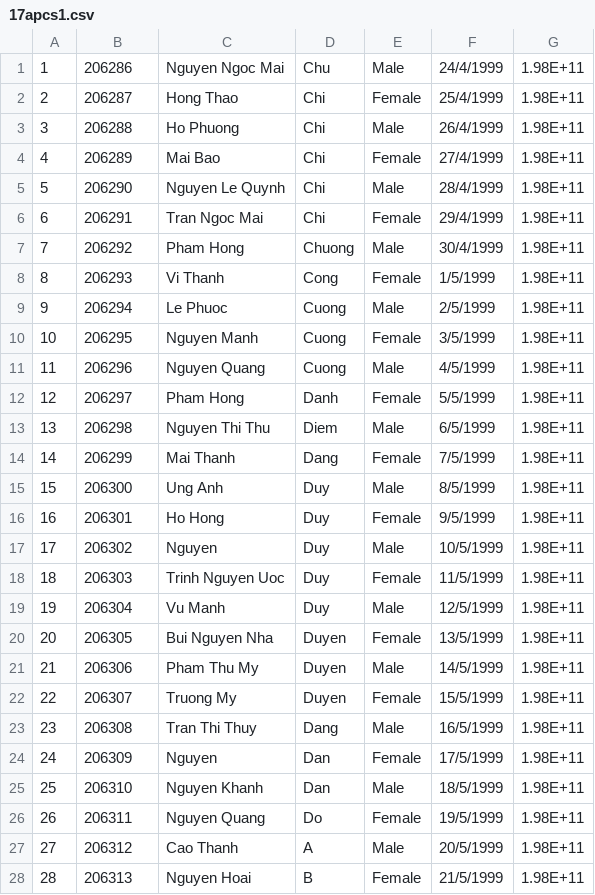
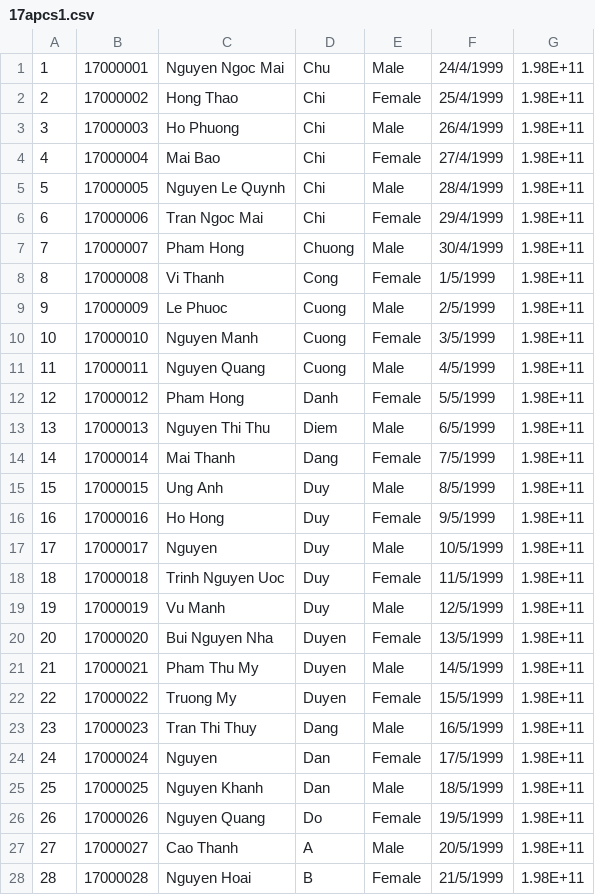
Before and after one commit to DongKat/CourseRegistrationSystem, a CSV file: FinalExamProject/17apcs1.csv, drawn as a sheet; only a part is shown; the diff covers the shown part only.

```diff
--- a/FinalExamProject/17apcs1.csv
+++ b/FinalExamProject/17apcs1.csv
@@ -1,28 +1,28 @@
-1,206286,Nguyen Ngoc Mai,Chu,Male,24/4/1999,1.98E+11
-2,206287,Hong Thao,Chi,Female,25/4/1999,1.98E+11
-3,206288,Ho Phuong,Chi,Male,26/4/1999,1.98E+11
-4,206289,Mai Bao,Chi,Female,27/4/1999,1.98E+11
-5,206290,Nguyen Le Quynh,Chi,Male,28/4/1999,1.98E+11
-6,206291,Tran Ngoc Mai,Chi,Female,29/4/1999,1.98E+11
-7,206292,Pham Hong,Chuong,Male,30/4/1999,1.98E+11
-8,206293,Vi Thanh,Cong,Female,1/5/1999,1.98E+11
-9,206294,Le Phuoc,Cuong,Male,2/5/1999,1.98E+11
-10,206295,Nguyen Manh,Cuong,Female,3/5/1999,1.98E+11
-11,206296,Nguyen Quang,Cuong,Male,4/5/1999,1.98E+11
-12,206297,Pham Hong,Danh,Female,5/5/1999,1.98E+11
-13,206298,Nguyen Thi Thu,Diem,Male,6/5/1999,1.98E+11
-14,206299,Mai Thanh,Dang,Female,7/5/1999,1.98E+11
-15,206300,Ung Anh,Duy,Male,8/5/1999,1.98E+11
-16,206301,Ho Hong,Duy,Female,9/5/1999,1.98E+11
-17,206302,Nguyen,Duy,Male,10/5/1999,1.98E+11
-18,206303,Trinh Nguyen Uoc,Duy,Female,11/5/1999,1.98E+11
-19,206304,Vu Manh,Duy,Male,12/5/1999,1.98E+11
-20,206305,Bui Nguyen Nha,Duyen,Female,13/5/1999,1.98E+11
-21,206306,Pham Thu My,Duyen,Male,14/5/1999,1.98E+11
-22,206307,Truong My,Duyen,Female,15/5/1999,1.98E+11
-23,206308,Tran Thi Thuy,Dang,Male,16/5/1999,1.98E+11
-24,206309,Nguyen,Dan,Female,17/5/1999,1.98E+11
-25,206310,Nguyen Khanh,Dan,Male,18/5/1999,1.98E+11
-26,206311,Nguyen Quang,Do,Female,19/5/1999,1.98E+11
-27,206312,Cao Thanh,A,Male,20/5/1999,1.98E+11
-28,206313,Nguyen Hoai,B,Female,21/5/1999,1.98E+11
+1,17000001,Nguyen Ngoc Mai,Chu,Male,24/4/1999,1.98E+11
+2,17000002,Hong Thao,Chi,Female,25/4/1999,1.98E+11
+3,17000003,Ho Phuong,Chi,Male,26/4/1999,1.98E+11
+4,17000004,Mai Bao,Chi,Female,27/4/1999,1.98E+11
+5,17000005,Nguyen Le Quynh,Chi,Male,28/4/1999,1.98E+11
+6,17000006,Tran Ngoc Mai,Chi,Female,29/4/1999,1.98E+11
+7,17000007,Pham Hong,Chuong,Male,30/4/1999,1.98E+11
+8,17000008,Vi Thanh,Cong,Female,1/5/1999,1.98E+11
+9,17000009,Le Phuoc,Cuong,Male,2/5/1999,1.98E+11
+10,17000010,Nguyen Manh,Cuong,Female,3/5/1999,1.98E+11
+11,17000011,Nguyen Quang,Cuong,Male,4/5/1999,1.98E+11
+12,17000012,Pham Hong,Danh,Female,5/5/1999,1.98E+11
+13,17000013,Nguyen Thi Thu,Diem,Male,6/5/1999,1.98E+11
+14,17000014,Mai Thanh,Dang,Female,7/5/1999,1.98E+11
+15,17000015,Ung Anh,Duy,Male,8/5/1999,1.98E+11
+16,17000016,Ho Hong,Duy,Female,9/5/1999,1.98E+11
+17,17000017,Nguyen,Duy,Male,10/5/1999,1.98E+11
+18,17000018,Trinh Nguyen Uoc,Duy,Female,11/5/1999,1.98E+11
+19,17000019,Vu Manh,Duy,Male,12/5/1999,1.98E+11
+20,17000020,Bui Nguyen Nha,Duyen,Female,13/5/1999,1.98E+11
+21,17000021,Pham Thu My,Duyen,Male,14/5/1999,1.98E+11
+22,17000022,Truong My,Duyen,Female,15/5/1999,1.98E+11
+23,17000023,Tran Thi Thuy,Dang,Male,16/5/1999,1.98E+11
+24,17000024,Nguyen,Dan,Female,17/5/1999,1.98E+11
+25,17000025,Nguyen Khanh,Dan,Male,18/5/1999,1.98E+11
+26,17000026,Nguyen Quang,Do,Female,19/5/1999,1.98E+11
+27,17000027,Cao Thanh,A,Male,20/5/1999,1.98E+11
+28,17000028,Nguyen Hoai,B,Female,21/5/1999,1.98E+11
```
Also changed, not shown: 22 edited cells elsewhere in this file, FinalExamProject/19apcs1.csv, FinalExamProject/19apcs2.csv, 3 other files.
